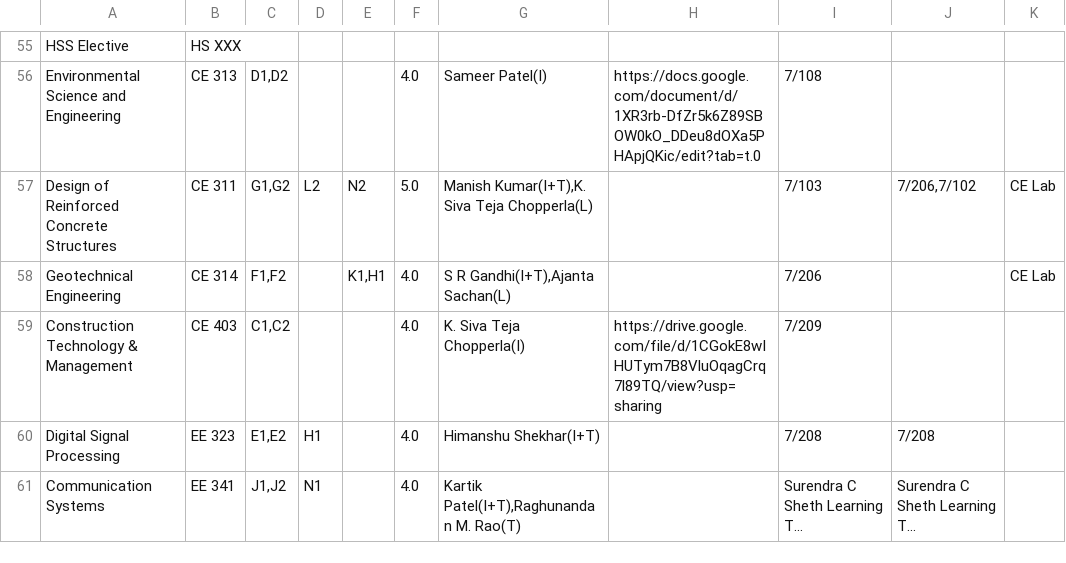
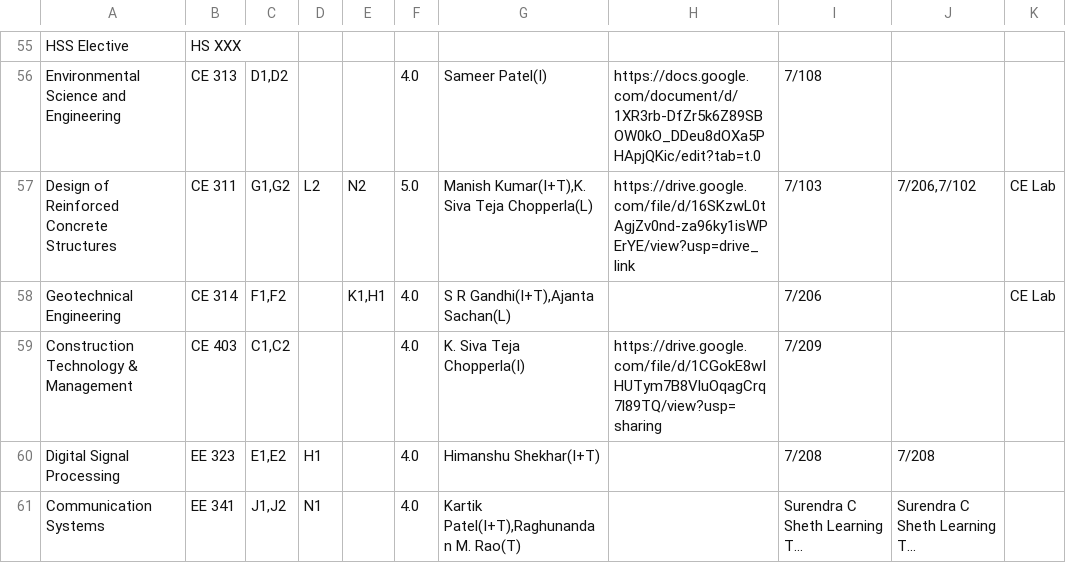
Before and after one commit to Naveen-Pal/timetable, a CSV file: Updated_Processed_Timetable.csv, drawn as a sheet; only a part is shown, gaps mark what is left out; the diff covers the shown part only.

```diff
--- a/Updated_Processed_Timetable.csv
+++ b/Updated_Processed_Timetable.csv
@@ -56,3 +56,3 @@ HSS Elective,HS XXX,,,,,,,,,
 Environmental Science and Engineering,CE 313,"D1,D2",,,4.0,Sameer Patel(I),https://docs.google.com/document/d/1XR3rb-DfZr5k6Z89SBOW0kO_DDeu8dOXa5PHApjQKic/edit?tab=t.0,7/108,,
-Design of Reinforced Concrete Structures,CE 311,"G1,G2",L2,N2,5.0,"Manish Kumar(I+T),K. Siva Teja Chopperla(L)",,7/103,"7/206,7/102",CE Lab
+Design of Reinforced Concrete Structures,CE 311,"G1,G2",L2,N2,5.0,"Manish Kumar(I+T),K. Siva Teja Chopperla(L)",https://drive.google.com/file/d/16SKzwL0tAgjZv0nd-za96ky1isWPErYE/view?usp=drive_link,7/103,"7/206,7/102",CE Lab
 Geotechnical Engineering,CE 314,"F1,F2",,"K1,H1",4.0,"S R Gandhi(I+T),Ajanta Sachan(L)",,7/206,,CE Lab
```
Also changed, not shown: 13 edited cells elsewhere in this file, Timetable.csv.
